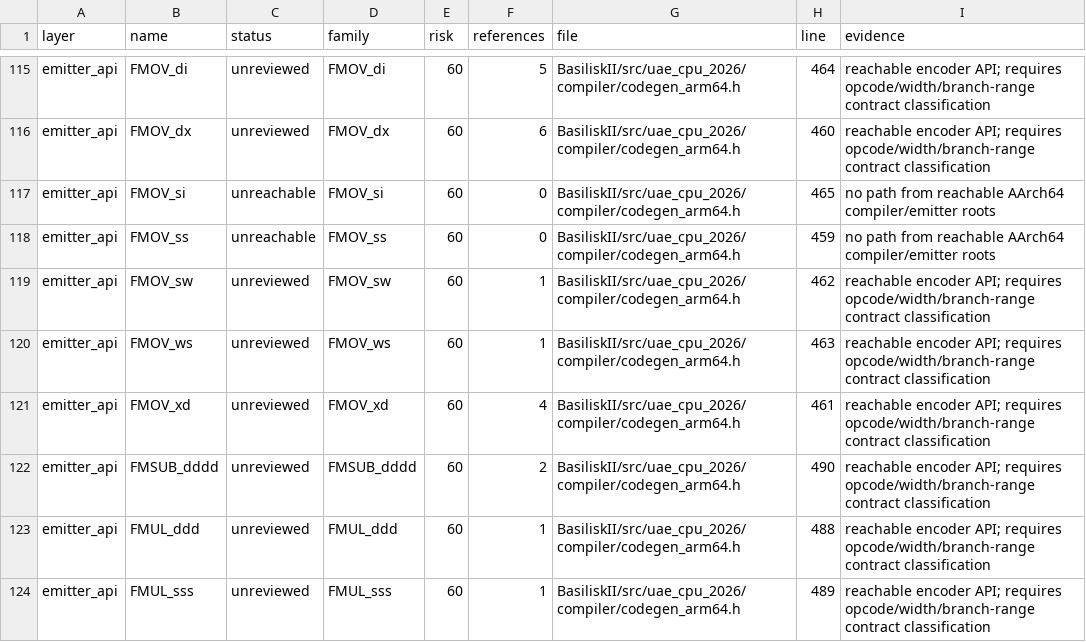
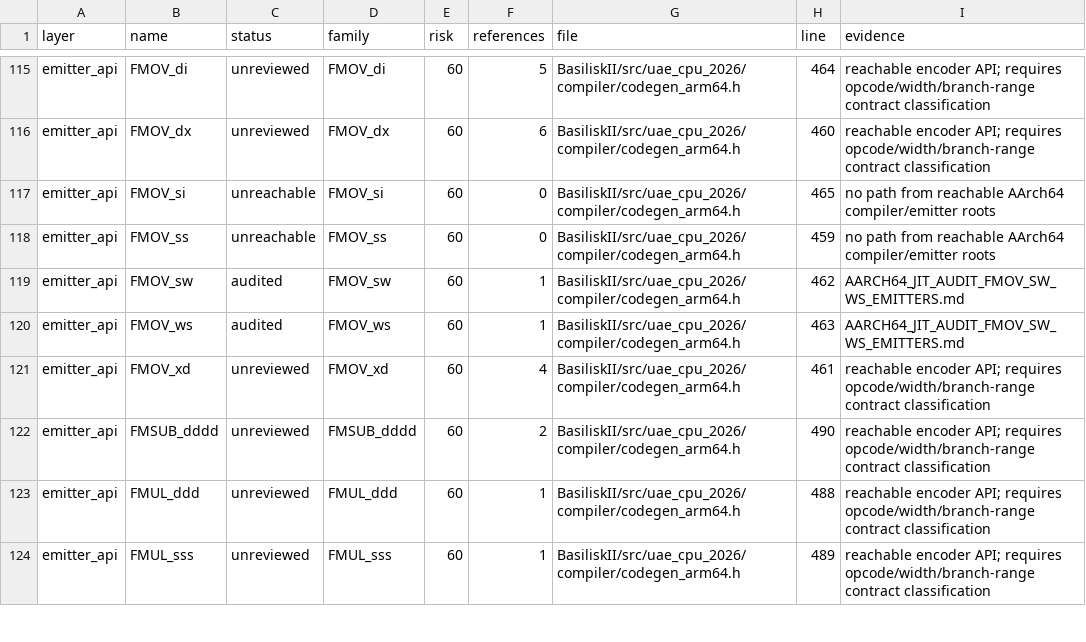
Before and after one commit to rcarmo/macemu, a CSV file: BasiliskII/docs/AARCH64_JIT_CLOSURE_INVENTORY.csv, drawn as a sheet; only a part is shown, gaps mark what is left out.

Commit message:
jit: audit generic FMOV W/S emitters

```diff
--- a/BasiliskII/docs/AARCH64_JIT_CLOSURE_INVENTORY.csv
+++ b/BasiliskII/docs/AARCH64_JIT_CLOSURE_INVENTORY.csv
@@ -118,4 +118,4 @@ emitter_api,FMOV_si,unreachable,FMOV_si,60,0,BasiliskII/src/uae_cpu_2026/compile
 emitter_api,FMOV_ss,unreachable,FMOV_ss,60,0,BasiliskII/src/uae_cpu_2026/compiler/codegen_arm64.h,459,no path from reachable AArch64 compiler/emitter roots
-emitter_api,FMOV_sw,unreviewed,FMOV_sw,60,1,BasiliskII/src/uae_cpu_2026/compiler/codegen_arm64.h,462,reachable encoder API; requires opcode/width/branch-range contract classification
-emitter_api,FMOV_ws,unreviewed,FMOV_ws,60,1,BasiliskII/src/uae_cpu_2026/compiler/codegen_arm64.h,463,reachable encoder API; requires opcode/width/branch-range contract classification
+emitter_api,FMOV_sw,audited,FMOV_sw,60,1,BasiliskII/src/uae_cpu_2026/compiler/codegen_arm64.h,462,AARCH64_JIT_AUDIT_FMOV_SW_WS_EMITTERS.md
+emitter_api,FMOV_ws,audited,FMOV_ws,60,1,BasiliskII/src/uae_cpu_2026/compiler/codegen_arm64.h,463,AARCH64_JIT_AUDIT_FMOV_SW_WS_EMITTERS.md
 emitter_api,FMOV_xd,unreviewed,FMOV_xd,60,4,BasiliskII/src/uae_cpu_2026/compiler/codegen_arm64.h,461,reachable encoder API; requires opcode/width/branch-range contract classification
```
Also changed, not shown: 9 other files.
